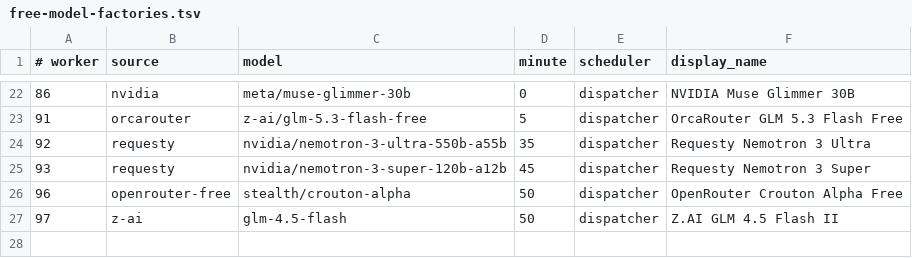
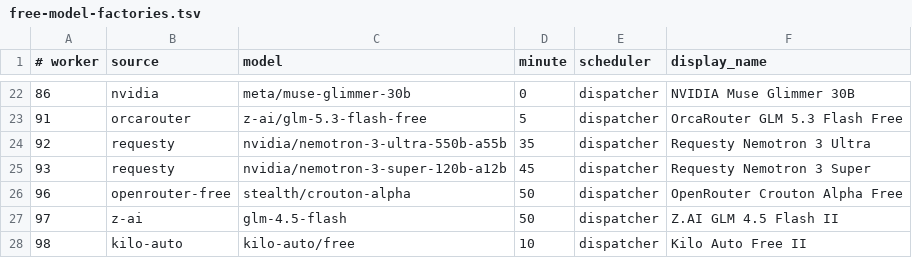
Before and after one commit to JoshCLWren/comic-pile, a TSV file: .github/free-model-factories.tsv, drawn as a sheet; only a part is shown, gaps mark what is left out.

Commit message:
feat(factory): add second Kilo free lane with shared quota backoff
Model: gpt-6
Authoring session: interactive Codex session, no registered factory-worker identity

```diff
--- a/.github/free-model-factories.tsv
+++ b/.github/free-model-factories.tsv
@@ -27 +27,2 @@
 97	z-ai	glm-4.5-flash	50	dispatcher	Z.AI GLM 4.5 Flash II
+98	kilo-auto	kilo-auto/free	10	dispatcher	Kilo Auto Free II
```
Also changed, not shown: 13 other files.
